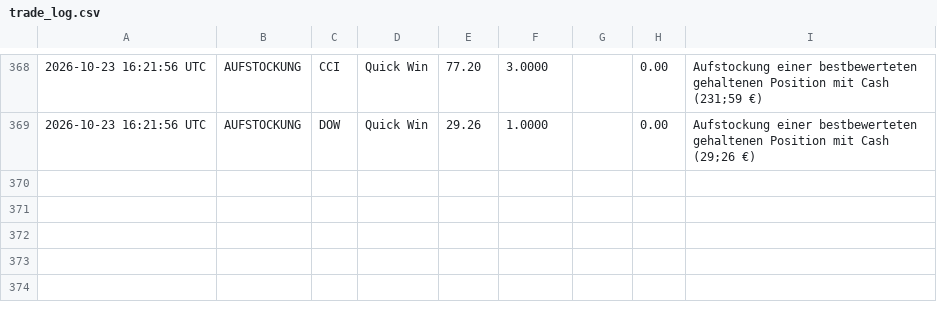
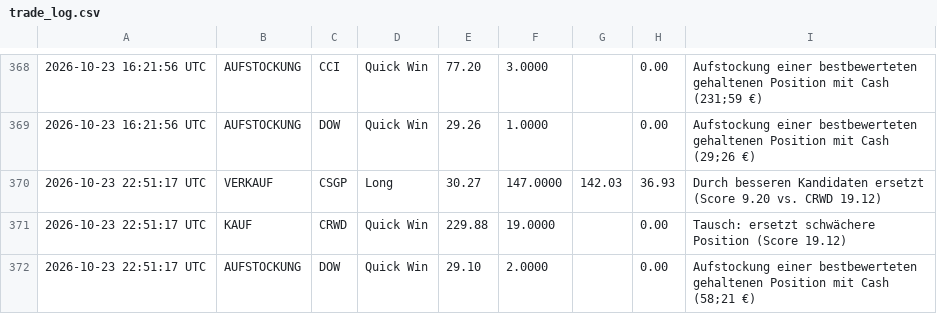
Before and after one commit to heyneca-stack/quantflow-dashboard, a CSV file: trade_log.csv, drawn as a sheet; only a part is shown, gaps mark what is left out.

```diff
--- a/trade_log.csv
+++ b/trade_log.csv
@@ -369 +369,4 @@
 2026-10-23 16:21:56 UTC,AUFSTOCKUNG,DOW,Quick Win,29.26,1.0000,,0.00,Aufstockung einer bestbewerteten gehaltenen Position mit Cash (29;26 €)
+2026-10-23 22:51:17 UTC,VERKAUF,CSGP,Long,30.27,147.0000,142.03,36.93,Durch besseren Kandidaten ersetzt (Score 9.20 vs. CRWD 19.12)
+2026-10-23 22:51:17 UTC,KAUF,CRWD,Quick Win,229.88,19.0000,,0.00,Tausch: ersetzt schwächere Position (Score 19.12)
+2026-10-23 22:51:17 UTC,AUFSTOCKUNG,DOW,Quick Win,29.10,2.0000,,0.00,Aufstockung einer bestbewerteten gehaltenen Position mit Cash (58;21 €)
```
Also changed, not shown: portfolio_log.csv, 2 other files.
